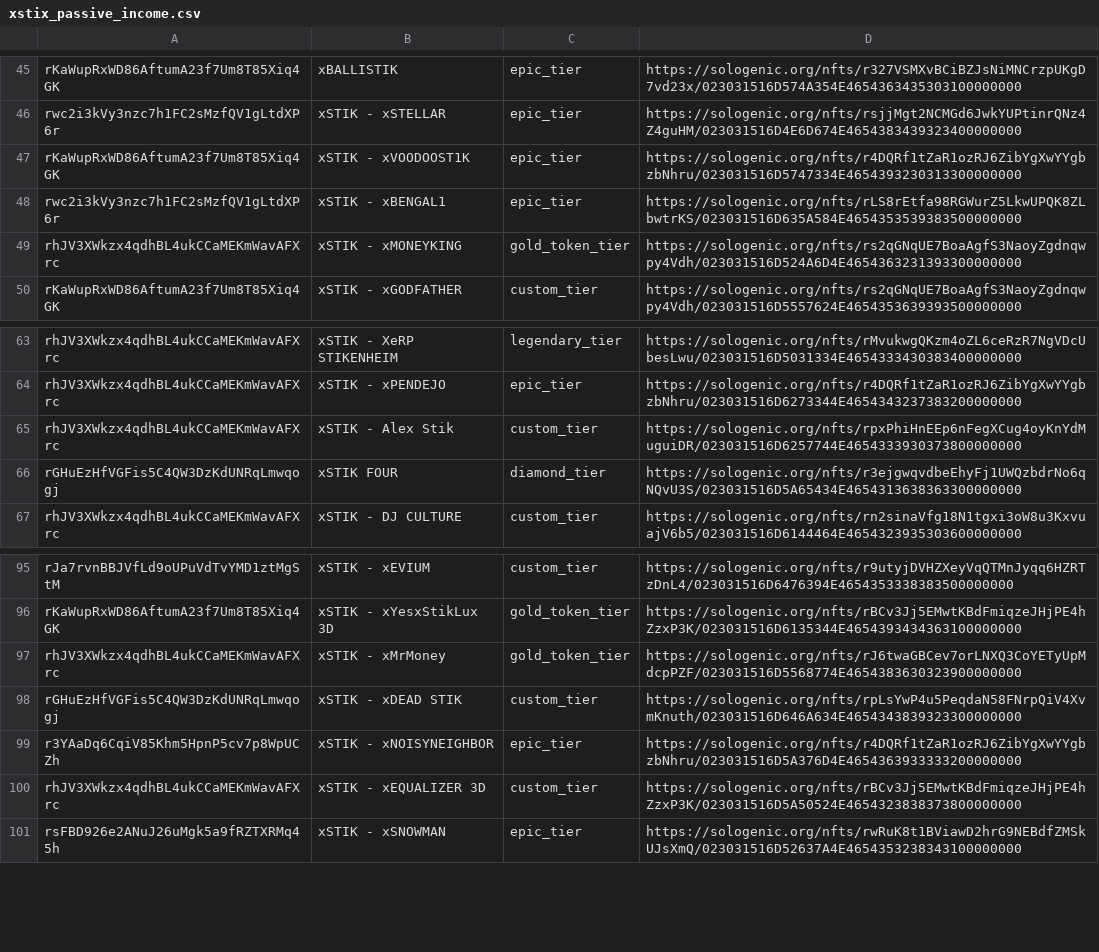
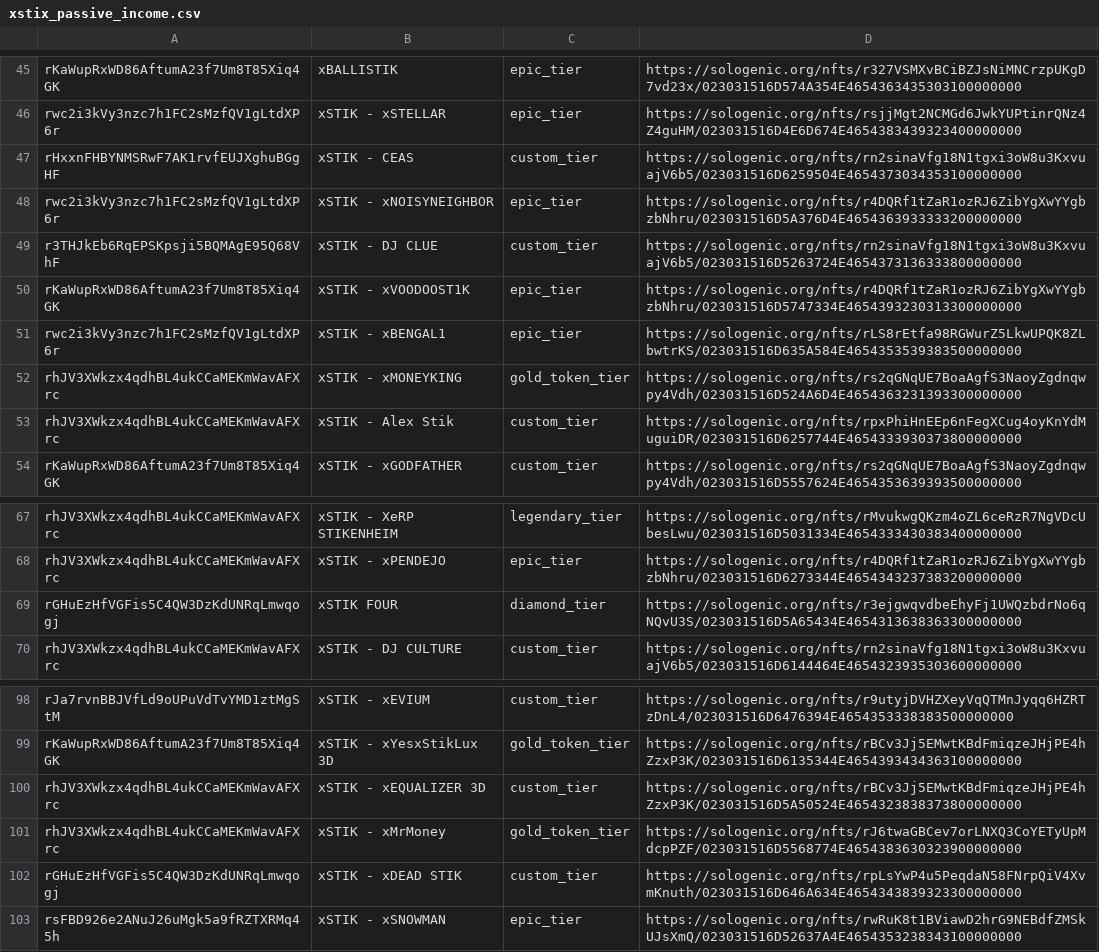
Before and after one commit to 0x0iiiii/xstikpassive, a CSV file: xstix_passive_income.csv, drawn as a sheet; only a part is shown, gaps mark what is left out.

```diff
--- a/xstix_passive_income.csv
+++ b/xstix_passive_income.csv
@@ -46,2 +46,5 @@ rKaWupRxWD86AftumA23f7Um8T85Xiq4GK,xBALLISTIK,epic_tier,https://sologenic.org/nf
 rwc2i3kVy3nzc7h1FC2sMzfQV1gLtdXP6r,xSTIK - xSTELLAR,epic_tier,https://sologenic.org/nfts/rsjjMgt2NCMGd6JwkYUPtinrQNz4Z4guHM/023031516D4E6D674E4654383439323400000000
+rHxxnFHBYNMSRwF7AK1rvfEUJXghuBGgHF,xSTIK - CEAS,custom_tier,https://sologenic.org/nfts/rn2sinaVfg18N1tgxi3oW8u3KxvuajV6b5/023031516D6259504E4654373034353100000000
+rwc2i3kVy3nzc7h1FC2sMzfQV1gLtdXP6r,xSTIK - xNOISYNEIGHBOR,epic_tier,https://sologenic.org/nfts/r4DQRf1tZaR1ozRJ6ZibYgXwYYgbzbNhru/023031516D5A376D4E4654363933333200000000
+r3THJkEb6RqEPSKpsji5BQMAgE95Q68VhF,xSTIK - DJ CLUE,custom_tier,https://sologenic.org/nfts/rn2sinaVfg18N1tgxi3oW8u3KxvuajV6b5/023031516D5263724E4654373136333800000000
 rKaWupRxWD86AftumA23f7Um8T85Xiq4GK,xSTIK - xVOODOOST1K,epic_tier,https://sologenic.org/nfts/r4DQRf1tZaR1ozRJ6ZibYgXwYYgbzbNhru/023031516D5747334E4654393230313300000000
@@ -49,2 +52,3 @@ rwc2i3kVy3nzc7h1FC2sMzfQV1gLtdXP6r,xSTIK - xBENGAL1,epic_tier,https://sologenic.
 rhJV3XWkzx4qdhBL4ukCCaMEKmWavAFXrc,xSTIK - xMONEYKING,gold_token_tier,https://sologenic.org/nfts/rs2qGNqUE7BoaAgfS3NaoyZgdnqwpy4Vdh/023031516D524A6D4E4654363231393300000000
+rhJV3XWkzx4qdhBL4ukCCaMEKmWavAFXrc,xSTIK - Alex Stik,custom_tier,https://sologenic.org/nfts/rpxPhiHnEEp6nFegXCug4oyKnYdMuguiDR/023031516D6257744E4654333930373800000000
 rKaWupRxWD86AftumA23f7Um8T85Xiq4GK,xSTIK - xGODFATHER,custom_tier,https://sologenic.org/nfts/rs2qGNqUE7BoaAgfS3NaoyZgdnqwpy4Vdh/023031516D5557624E4654353639393500000000
@@ -64,3 +68,2 @@ rhJV3XWkzx4qdhBL4ukCCaMEKmWavAFXrc,xSTIK - XeRP STIKENHEIM,legendary_tier,https:
 rhJV3XWkzx4qdhBL4ukCCaMEKmWavAFXrc,xSTIK - xPENDEJO,epic_tier,https://sologenic.org/nfts/r4DQRf1tZaR1ozRJ6ZibYgXwYYgbzbNhru/023031516D6273344E4654343237383200000000
-rhJV3XWkzx4qdhBL4ukCCaMEKmWavAFXrc,xSTIK - Alex Stik,custom_tier,https://sologenic.org/nfts/rpxPhiHnEEp6nFegXCug4oyKnYdMuguiDR/023031516D6257744E4654333930373800000000
 rGHuEzHfVGFis5C4QW3DzKdUNRqLmwqogj,xSTIK FOUR,diamond_tier,https://sologenic.org/nfts/r3ejgwqvdbeEhyFj1UWQzbdrNo6qNQvU3S/023031516D5A65434E4654313638363300000000
@@ -96,6 +99,5 @@ rJa7rvnBBJVfLd9oUPuVdTvYMD1ztMgStM,xSTIK - xEVIUM,custom_tier,https://sologenic.
 rKaWupRxWD86AftumA23f7Um8T85Xiq4GK,xSTIK - xYesxStikLux 3D,gold_token_tier,https://sologenic.org/nfts/rBCv3Jj5EMwtKBdFmiqzeJHjPE4hZzxP3K/023031516D6135344E4654393434363100000000
+rhJV3XWkzx4qdhBL4ukCCaMEKmWavAFXrc,xSTIK - xEQUALIZER 3D,custom_tier,https://sologenic.org/nfts/rBCv3Jj5EMwtKBdFmiqzeJHjPE4hZzxP3K/023031516D5A50524E4654323838373800000000
 rhJV3XWkzx4qdhBL4ukCCaMEKmWavAFXrc,xSTIK - xMrMoney,gold_token_tier,https://sologenic.org/nfts/rJ6twaGBCev7orLNXQ3CoYETyUpMdcpPZF/023031516D5568774E4654383630323900000000
 rGHuEzHfVGFis5C4QW3DzKdUNRqLmwqogj,xSTIK - xDEAD STIK,custom_tier,https://sologenic.org/nfts/rpLsYwP4u5PeqdaN58FNrpQiV4XvmKnuth/023031516D646A634E4654343839323300000000
-r3YAaDq6CqiV85Khm5HpnP5cv7p8WpUCZh,xSTIK - xNOISYNEIGHBOR,epic_tier,https://sologenic.org/nfts/r4DQRf1tZaR1ozRJ6ZibYgXwYYgbzbNhru/023031516D5A376D4E4654363933333200000000
-rhJV3XWkzx4qdhBL4ukCCaMEKmWavAFXrc,xSTIK - xEQUALIZER 3D,custom_tier,https://sologenic.org/nfts/rBCv3Jj5EMwtKBdFmiqzeJHjPE4hZzxP3K/023031516D5A50524E4654323838373800000000
 rsFBD926e2ANuJ26uMgk5a9fRZTXRMq45h,xSTIK - xSNOWMAN,epic_tier,https://sologenic.org/nfts/rwRuK8t1BViawD2hrG9NEBdfZMSkUJsXmQ/023031516D52637A4E4654353238343100000000
```
Also changed, not shown: 1 other file.
